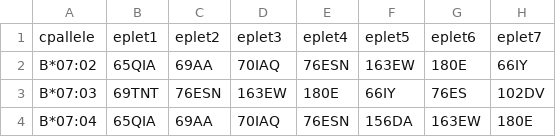
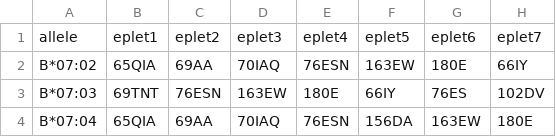
Before and after one commit to cedricusureau/HLA_graph, a CSV file: data/eplets/B.csv, drawn as a sheet; only a part is shown; the diff names each change by its address in the sheet, - before the commit and + after, or states it on an @@ line.

Commit message:
minor fix

```diff
--- a/data/eplets/B.csv
+++ b/data/eplets/B.csv
-A1: cpallele
+A1: allele
```
